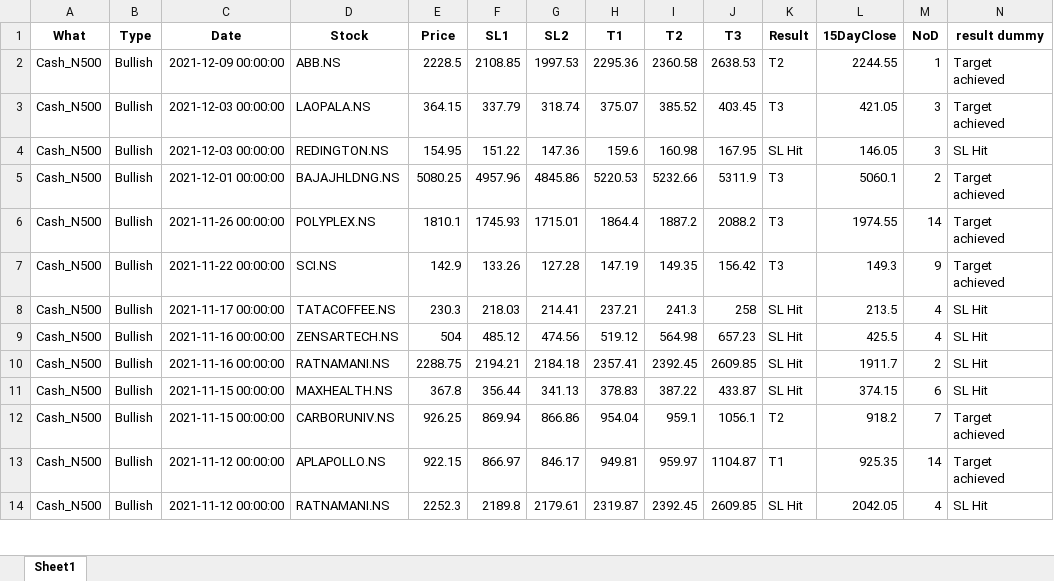
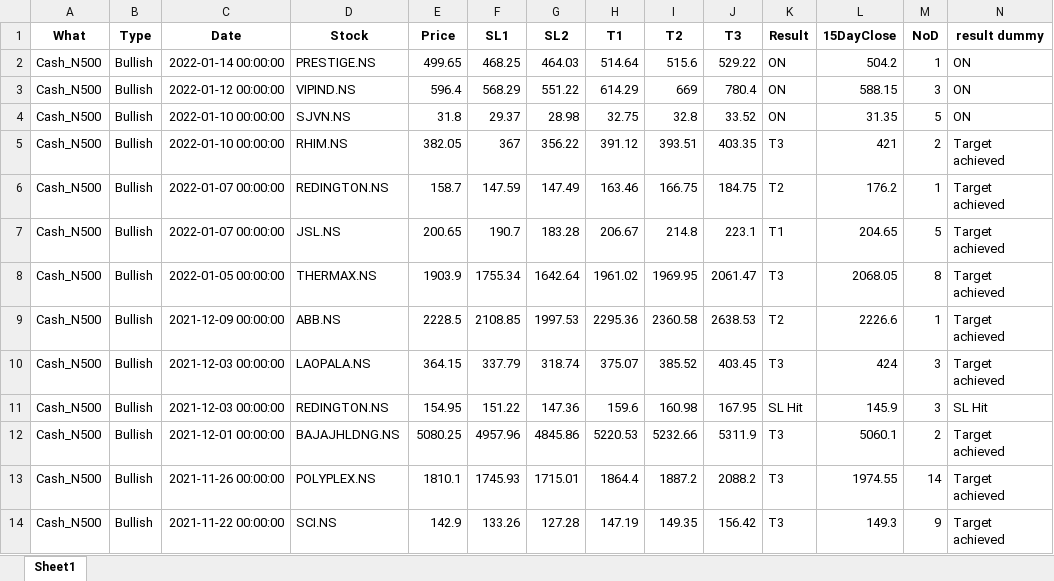
Before and after one commit to yashpundir/stock_model-analysis, an Excel workbook: default/data/free channel/Result.xlsx, sheet Sheet1, drawn as a sheet; only a part is shown; the shorter side is filled out with more unchanged rows; values as stored, in another font and other column widths than the file's, no borders; addresses are those after the commit; the diff names each change by its address in the sheet, - before the commit and + after, or states it on an @@ line.

```diff
--- a/default/data/free channel/Result.xlsx (sheet Sheet1)
+++ b/default/data/free channel/Result.xlsx (sheet Sheet1)
+row 2: Cash_N500 | Bullish | 2022-01-14 00:00:00 | PRESTIGE.NS | 499.65 | 468.25 | 464.03 | 514.64 | 515.6 | 529.22 | ON | 504.2 | 1 | ON
+row 3: Cash_N500 | Bullish | 2022-01-12 00:00:00 | VIPIND.NS | 596.4 | 568.29 | 551.22 | 614.29 | 669 | 780.4 | ON | 588.15 | 3 | ON
+row 4: Cash_N500 | Bullish | 2022-01-10 00:00:00 | SJVN.NS | 31.8 | 29.37 | 28.98 | 32.75 | 32.8 | 33.52 | ON | 31.35 | 5 | ON
+row 5: Cash_N500 | Bullish | 2022-01-10 00:00:00 | RHIM.NS | 382.05 | 367 | 356.22 | 391.12 | 393.51 | 403.35 | T3 | 421 | 2 | Target achieved
+row 6: Cash_N500 | Bullish | 2022-01-07 00:00:00 | REDINGTON.NS | 158.7 | 147.59 | 147.49 | 163.46 | 166.75 | 184.75 | T2 | 176.2 | 1 | Target achieved
+row 7: Cash_N500 | Bullish | 2022-01-07 00:00:00 | JSL.NS | 200.65 | 190.7 | 183.28 | 206.67 | 214.8 | 223.1 | T1 | 204.65 | 5 | Target achieved
+row 8: Cash_N500 | Bullish | 2022-01-05 00:00:00 | THERMAX.NS | 1903.9 | 1755.34 | 1642.64 | 1961.02 | 1969.95 | 2061.47 | T3 | 2068.05 | 8 | Target achieved
-L9 (15DayClose): 2244.55
+L9 (15DayClose): 2226.6
-L10 (15DayClose): 421.05
+L10 (15DayClose): 424
-L11 (15DayClose): 146.05
+L11 (15DayClose): 145.9
```
Also changed, not shown: default/data/Clean/FnO.xlsx, default/data/Clean/NCASH.xlsx, 10 other files.
